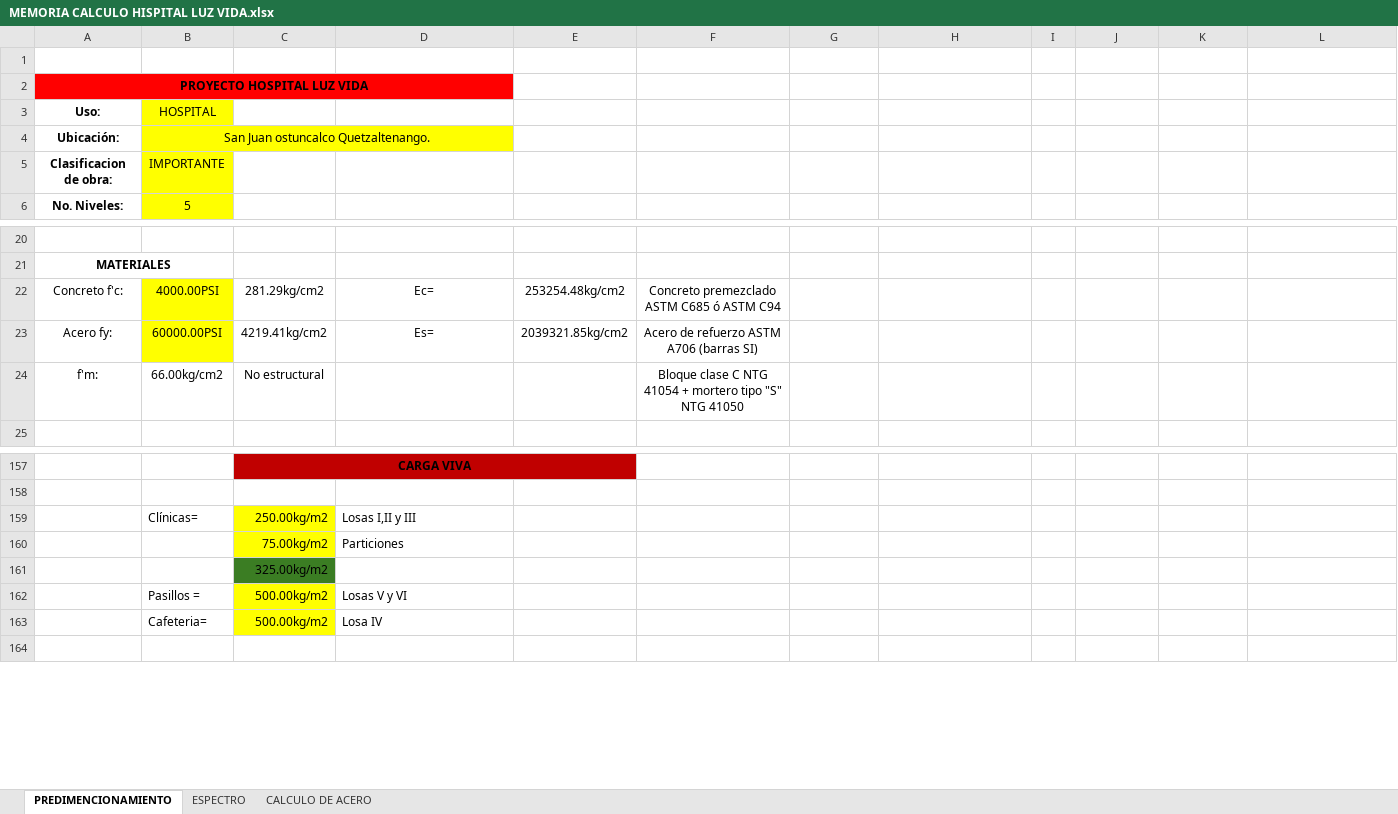
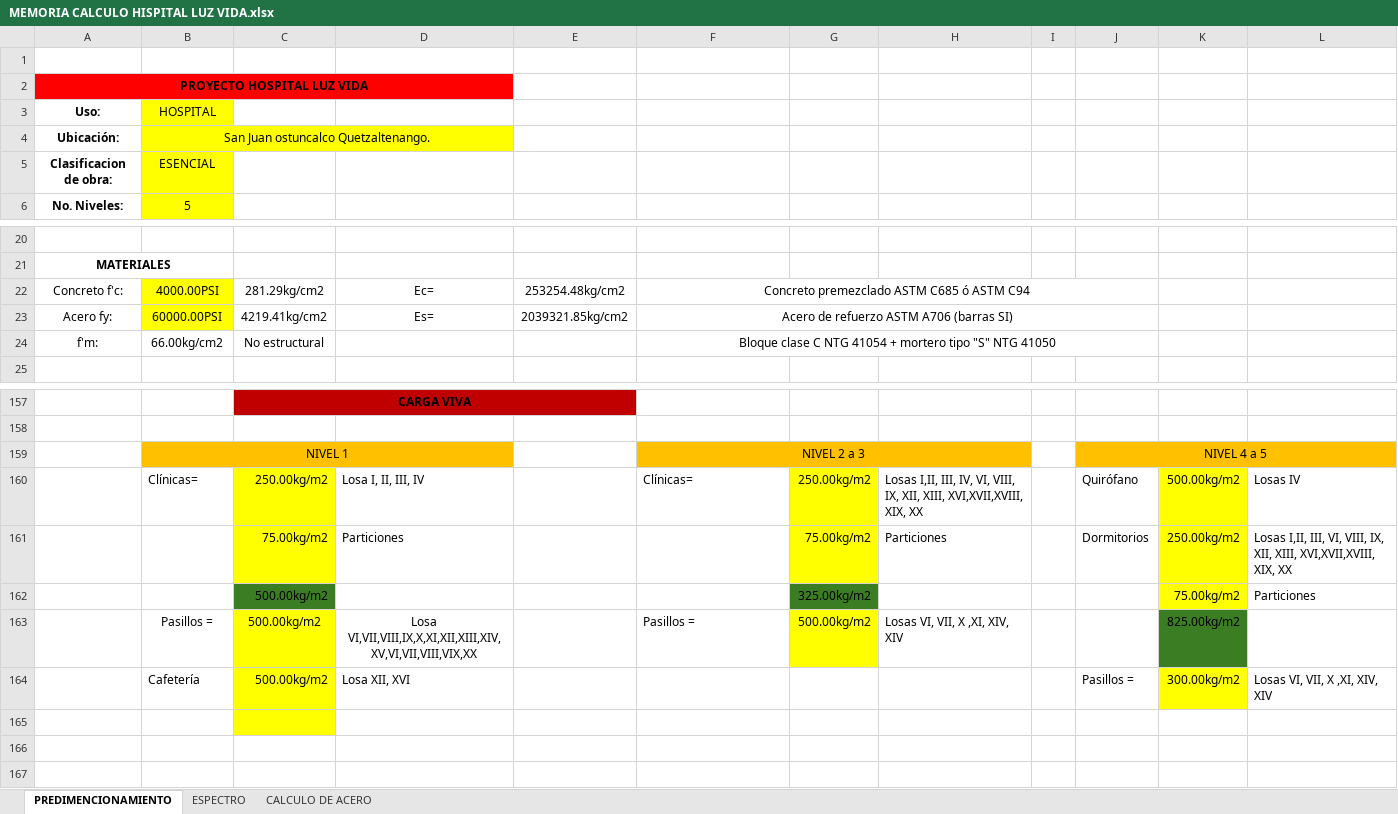
Before and after one commit to IvanRivera007/gitdocs-2026, an Excel workbook: MAESTRIA/TIPOLOGIA ESTRUCTURAL/TRABAJO FINAL/MEMORIA CALCULO HISPITAL LUZ VIDA.xlsx, sheet PREDIMENCIONAMIENTO, drawn as a sheet; only a part is shown, gaps mark what is left out; values as stored, in another font and other column widths than the file's, no borders; charts and pictures not drawn; removed rows and columns are numbered as before the commit, all else as after; the diff names each change by its address in the sheet, - before the commit and + after, or states it on an @@ line.

```diff
--- a/MAESTRIA/TIPOLOGIA ESTRUCTURAL/TRABAJO FINAL/MEMORIA CALCULO HISPITAL LUZ VIDA.xlsx (sheet PREDIMENCIONAMIENTO)
+++ b/MAESTRIA/TIPOLOGIA ESTRUCTURAL/TRABAJO FINAL/MEMORIA CALCULO HISPITAL LUZ VIDA.xlsx (sheet PREDIMENCIONAMIENTO)
-B5 (HOSPITAL): IMPORTANTE
+B5 (HOSPITAL): ESENCIAL
+F22:J22 merged
+F23:J23 merged
+F24:J24 merged
-row 159:  | Clínicas= | 250.00kg/m2 | Losas I,II y III
-row 160:  |  | 75.00kg/m2 | Particiones
-row 161:  |  | 325.00kg/m2
+row 159:  | NIVEL 1 |  |  |  | NIVEL 2 a 3 |  |  |  | NIVEL 4 a 5
+row 160:  | Clínicas= | 250.00kg/m2 | Losa I, II, III, IV |  | Clínicas= | 250.00kg/m2 | Losas I,II, III, IV, VI, VIII, IX, XII, XIII, XVI,XVII,XVIII, XIX, XX |  | Quirófano | 500.00kg/m2 | Losas IV
+row 161:  |  | 75.00kg/m2 | Particiones |  |  | 75.00kg/m2 | Particiones |  | Dormitorios | 250.00kg/m2 | Losas I,II, III, VI, VIII, IX, XII, XIII, XVI,XVII,XVIII, XIX, XX
+row 162:  |  | 500.00kg/m2 |  |  |  | 325.00kg/m2 |  |  |  | 75.00kg/m2 | Particiones
+row 163:  | Pasillos = | 500.00kg/m2 | Losa VI,VII,VIII,IX,X,XI,XII,XIII,XIV,XV,VI,VII,VIII,VIX,XX |  | Pasillos = | 500.00kg/m2 | Losas VI, VII, X ,XI, XIV, XIV |  |  | 825.00kg/m2
+row 164:  | Cafetería | 500.00kg/m2 | Losa XII, XVI |  |  |  |  |  | Pasillos = | 300.00kg/m2 | Losas VI, VII, X ,XI, XIV, XIV
-row 165:  | Pasillos = | 500.00kg/m2 | Losas V y VI
+row 165: (empty)
-row 166:  | Cafeteria= | 500.00kg/m2 | Losa IV
+row 166: (empty)
-C166 fill: #FFFF00
+C166 fill: none
```
Also changed, not shown: sheet ESPECTRO, formulas that keep their value, charts or pictures, 7 other files.
